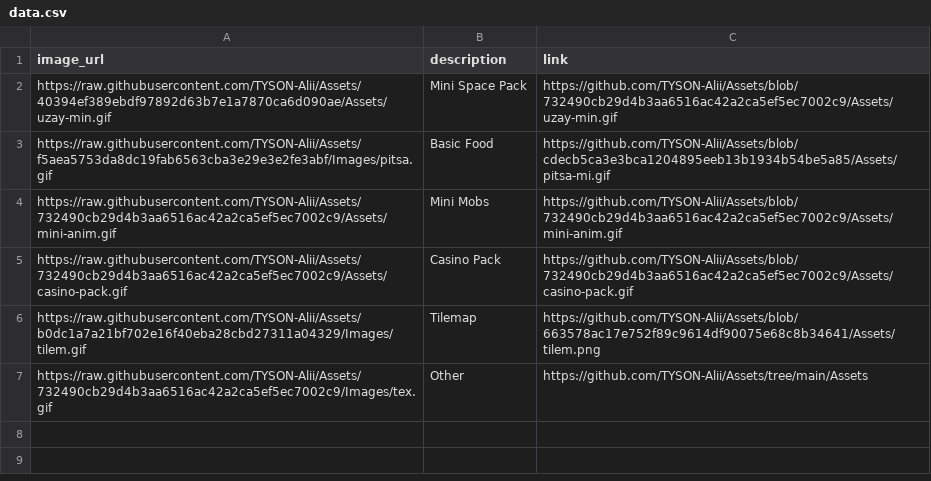
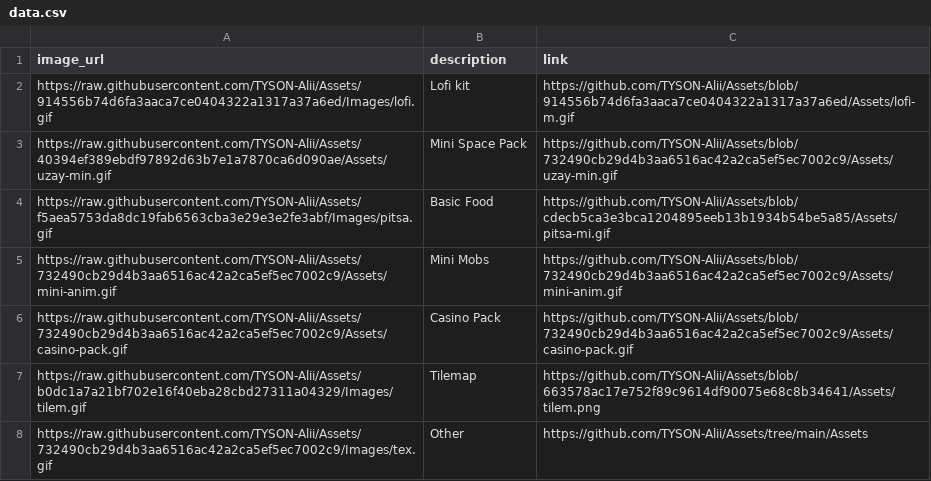
Before and after one commit to TYSON-Alii/Assets, a CSV file: data.csv, drawn as a sheet; the diff names each change by its address in the sheet, - before the commit and + after, or states it on an @@ line.

Commit message:
Update data.csv

```diff
--- a/data.csv
+++ b/data.csv
+row 2: https://raw.githubusercontent.com/TYSON-Alii/Assets/914556b74d6fa3aaca7ce0404322a1317a37a6ed/Images/lofi.gif | Lofi kit | https://github.com/TYSON-Alii/Assets/blob/914556b74d6fa3aaca7ce0404322a1317a37a6ed/Assets/lofi-m.gif
```
